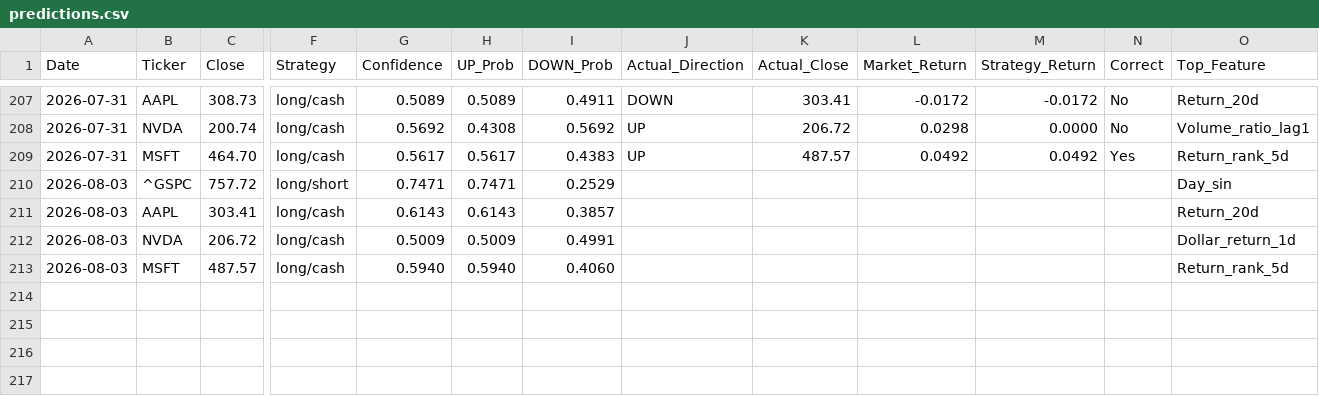
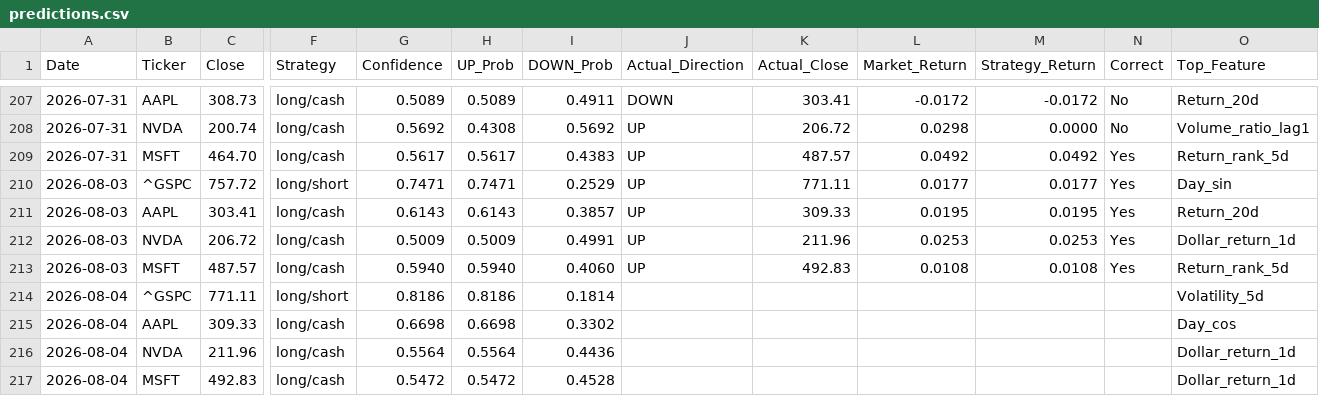
Before and after one commit to VDP09/AI-Trade, a CSV file: predictions.csv, drawn as a sheet; only a part is shown, gaps mark what is left out; rows hold the shown columns only; the diff names each change by its address in the sheet, - before the commit and + after, or states it on an @@ line.

```diff
--- a/predictions.csv
+++ b/predictions.csv
-J210:J213 (Actual_Direction): (empty)
+J210:J213 (Actual_Direction): UP
-K210 (Actual_Close): (empty)
+K210 (Actual_Close): 771.11
-L210 (Market_Return): (empty)
+L210 (Market_Return): 0.0177
-M210 (Strategy_Return): (empty)
+M210 (Strategy_Return): 0.0177
-N210:N213 (Correct): (empty)
+N210:N213 (Correct): Yes
-K211 (Actual_Close): (empty)
+K211 (Actual_Close): 309.33
-L211 (Market_Return): (empty)
+L211 (Market_Return): 0.0195
-M211 (Strategy_Return): (empty)
+M211 (Strategy_Return): 0.0195
-K212 (Actual_Close): (empty)
+K212 (Actual_Close): 211.96
-L212 (Market_Return): (empty)
+L212 (Market_Return): 0.0253
-M212 (Strategy_Return): (empty)
+M212 (Strategy_Return): 0.0253
-K213 (Actual_Close): (empty)
+K213 (Actual_Close): 492.83
-L213 (Market_Return): (empty)
+L213 (Market_Return): 0.0108
-M213 (Strategy_Return): (empty)
+M213 (Strategy_Return): 0.0108
+row 214: 2026-08-04 | ^GSPC | 771.11 | long/short | 0.8186 | 0.8186 | 0.1814 |  |  |  |  |  | Volatility_5d
+row 215: 2026-08-04 | AAPL | 309.33 | long/cash | 0.6698 | 0.6698 | 0.3302 |  |  |  |  |  | Day_cos
+row 216: 2026-08-04 | NVDA | 211.96 | long/cash | 0.5564 | 0.5564 | 0.4436 |  |  |  |  |  | Dollar_return_1d
+row 217: 2026-08-04 | MSFT | 492.83 | long/cash | 0.5472 | 0.5472 | 0.4528 |  |  |  |  |  | Dollar_return_1d
```
